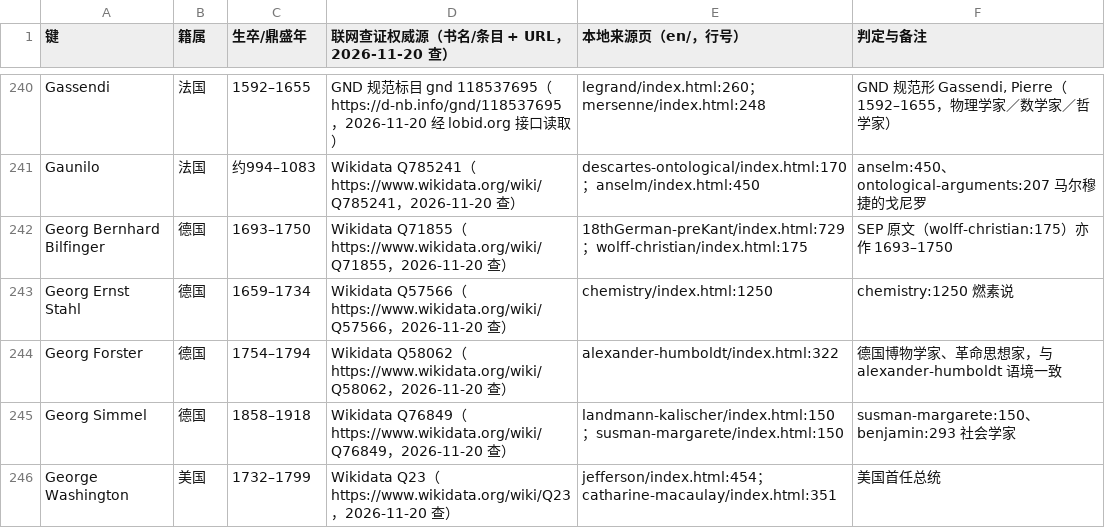
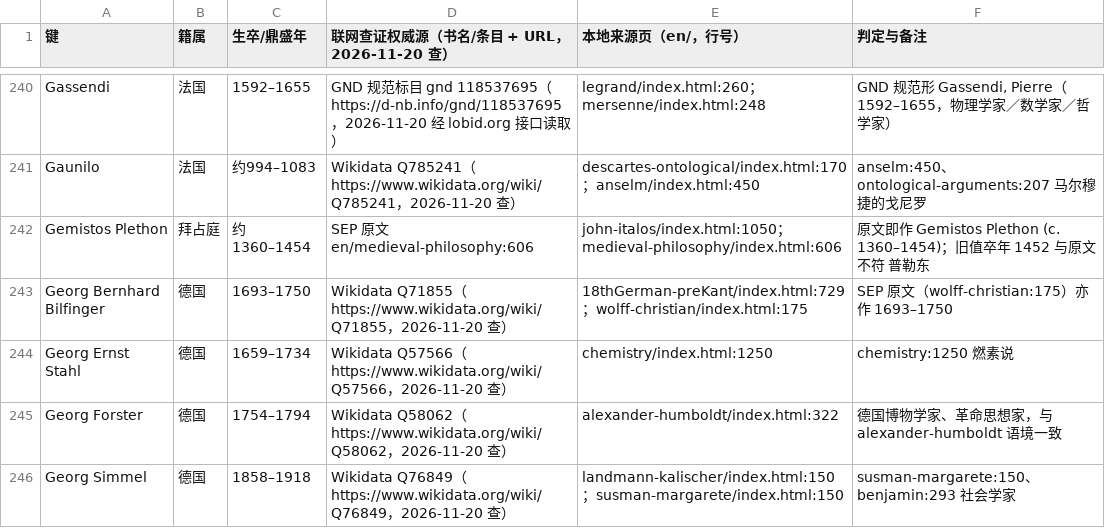
Before and after one commit to taophilosophy/SEP-CN, a TSV file: specs/013-person-attribution/results/verify-2026-11-20-people.tsv, drawn as a sheet; only a part is shown, gaps mark what is left out; the shorter side is filled out with more unchanged rows; the diff covers the shown part only.

```diff
--- a/specs/013-person-attribution/results/verify-2026-11-20-people.tsv
+++ b/specs/013-person-attribution/results/verify-2026-11-20-people.tsv
@@ -241,2 +241,3 @@ Gassendi	法国	1592–1655	GND 规范标目 gnd 118537695（https://d-nb.info/g
 Gaunilo	法国	约994–1083	Wikidata Q785241（https://www.wikidata.org/wiki/Q785241，2026-11-20 查）	descartes-ontological/index.html:170；anselm/index.html:450	anselm:450、ontological-arguments:207 马尔穆捷的戈尼罗
+Gemistos Plethon	拜占庭	约1360–1454	SEP 原文 en/medieval-philosophy:606	john-italos/index.html:1050；medieval-philosophy/index.html:606	原文即作 Gemistos Plethon (c. 1360–1454)；旧值卒年 1452 与原文不符 普勒东
 Georg Bernhard Bilfinger	德国	1693–1750	Wikidata Q71855（https://www.wikidata.org/wiki/Q71855，2026-11-20 查）	18thGerman-preKant/index.html:729；wolff-christian/index.html:175	SEP 原文（wolff-christian:175）亦作 1693–1750
```
Also changed, not shown: 5 added rows elsewhere in this file, 3 other files.
